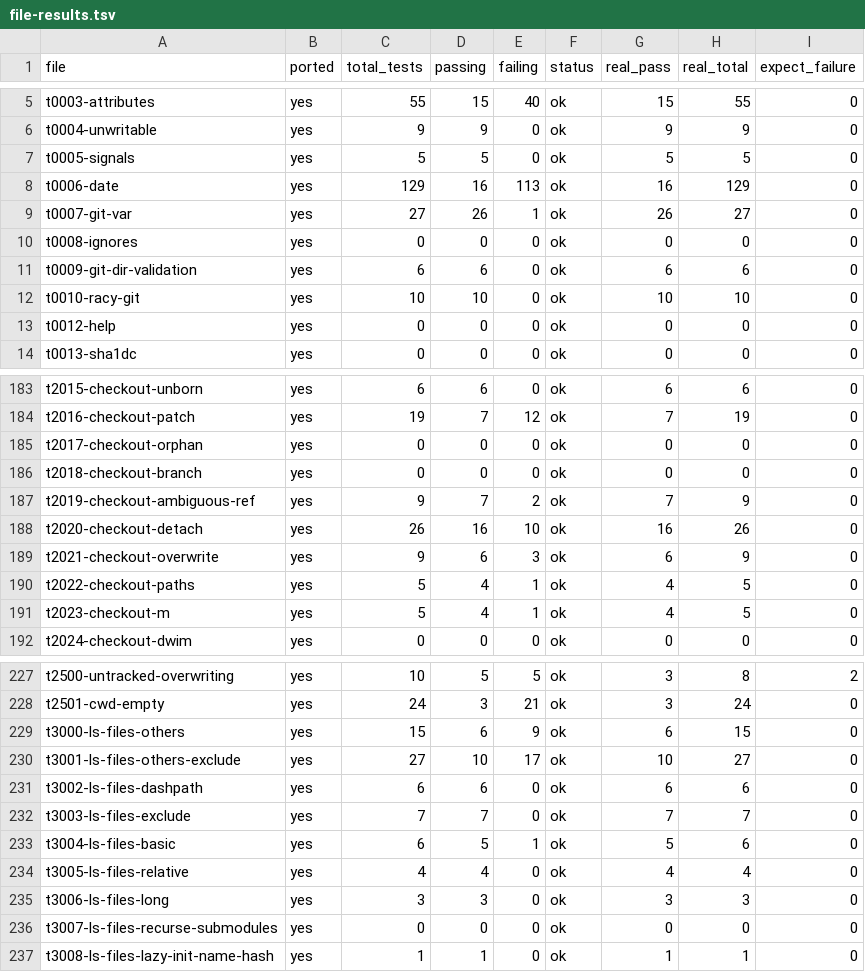
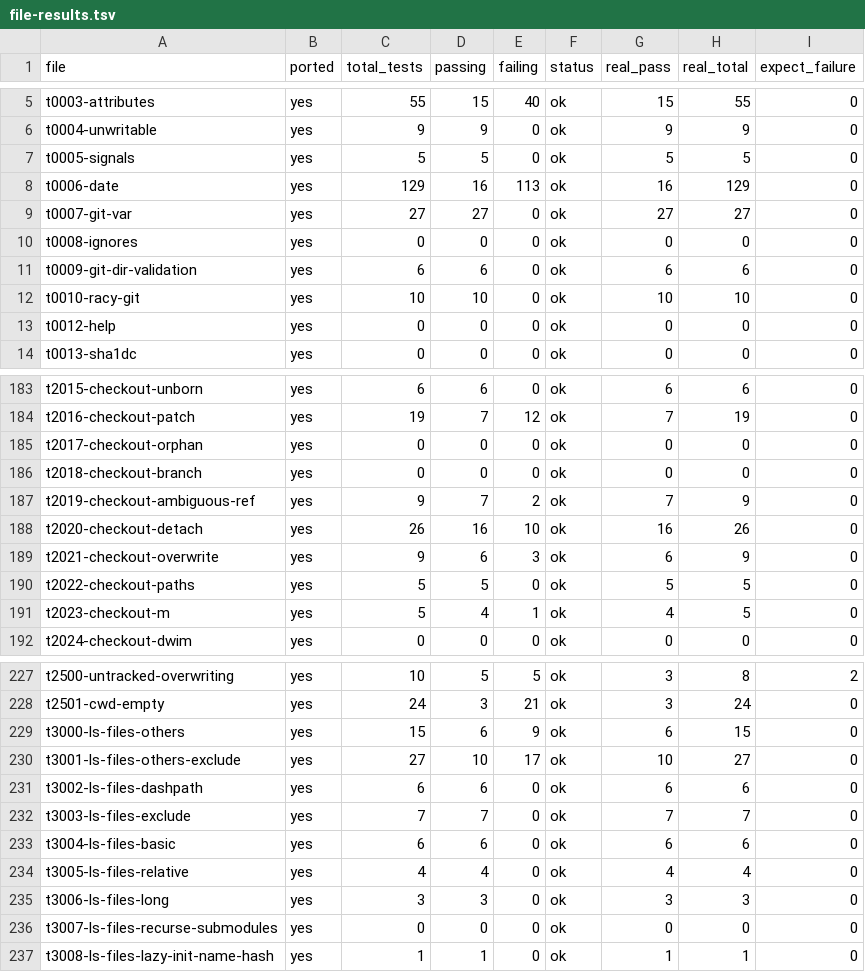
Before and after one commit to schacon/grit, a TSV file: data/file-results.tsv, drawn as a sheet; only a part is shown, gaps mark what is left out.

Commit message:
data: update results — t0007, t2022, t3004 now fully passing

```diff
--- a/data/file-results.tsv
+++ b/data/file-results.tsv
@@ -8,3 +8,3 @@ t0005-signals	yes	5	5	0	ok	5	5	0
 t0006-date	yes	129	16	113	ok	16	129	0
-t0007-git-var	yes	27	26	1	ok	26	27	0
+t0007-git-var	yes	27	27	0	ok	27	27	0
 t0008-ignores	yes	0	0	0	ok	0	0	0
@@ -189,3 +189,3 @@ t2020-checkout-detach	yes	26	16	10	ok	16	26	0
 t2021-checkout-overwrite	yes	9	6	3	ok	6	9	0
-t2022-checkout-paths	yes	5	4	1	ok	4	5	0
+t2022-checkout-paths	yes	5	5	0	ok	5	5	0
 t2023-checkout-m	yes	5	4	1	ok	4	5	0
@@ -232,3 +232,3 @@ t3002-ls-files-dashpath	yes	6	6	0	ok	6	6	0
 t3003-ls-files-exclude	yes	7	7	0	ok	7	7	0
-t3004-ls-files-basic	yes	6	5	1	ok	5	6	0
+t3004-ls-files-basic	yes	6	6	0	ok	6	6	0
 t3005-ls-files-relative	yes	4	4	0	ok	4	4	0
```
